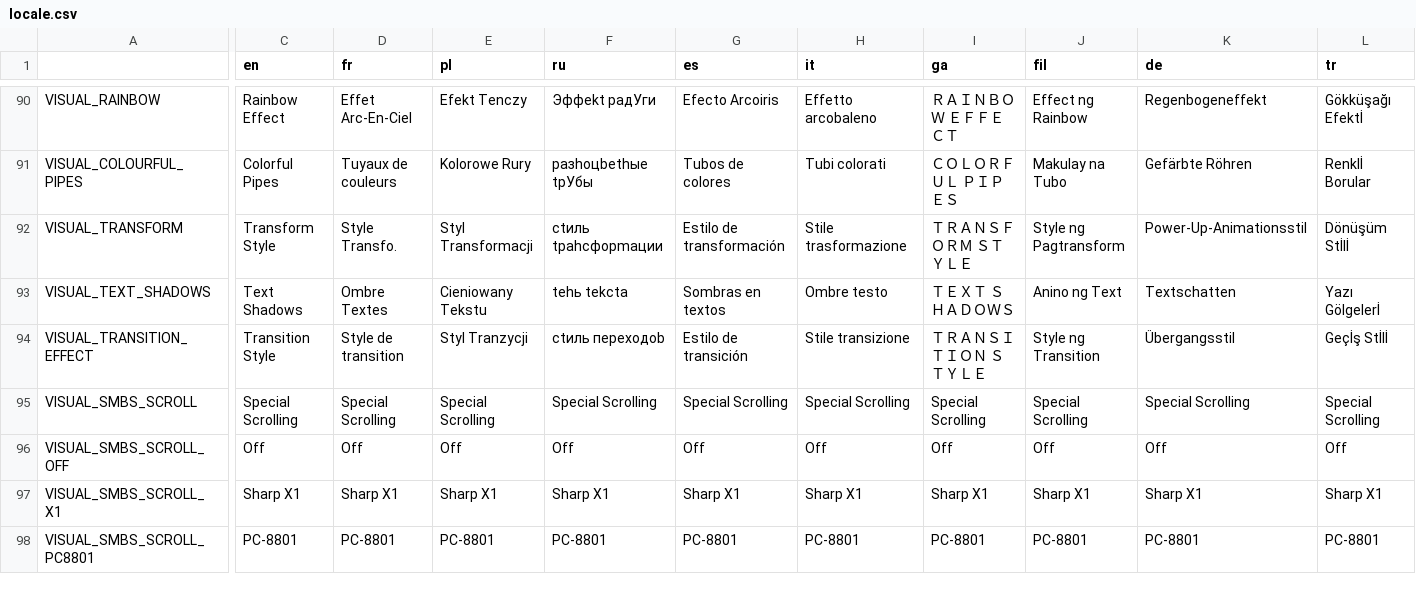
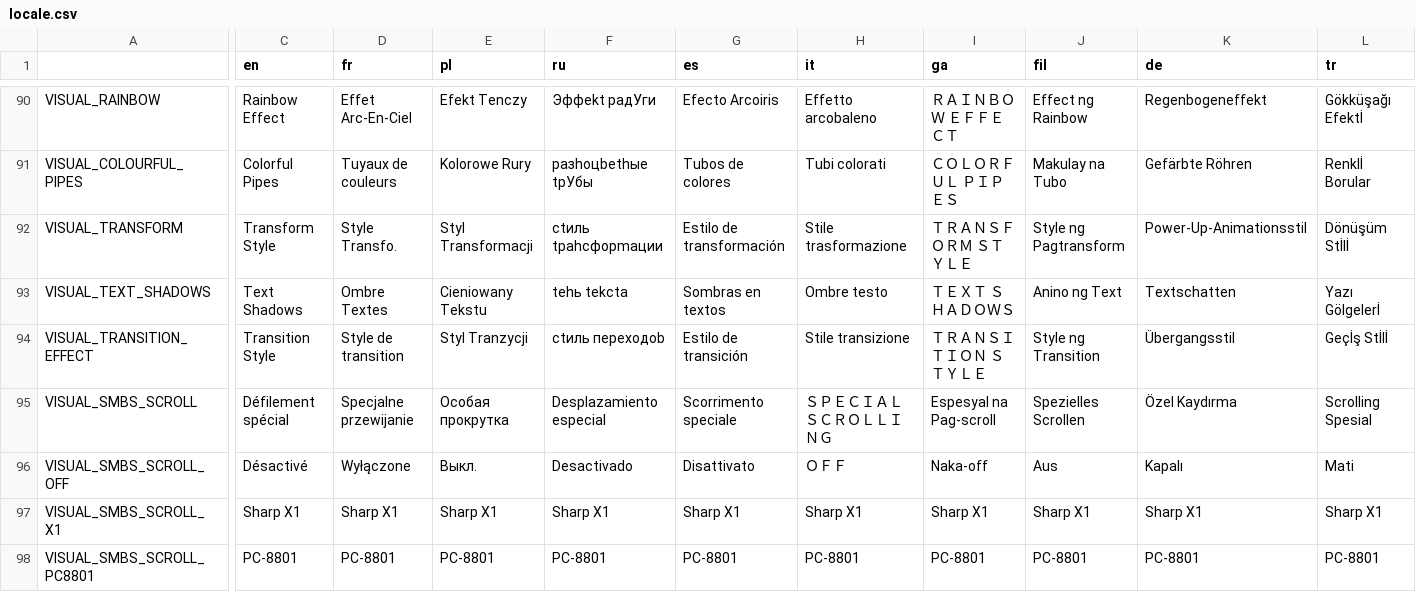
Before and after one commit to tmagri/Super-Mario-Bros.-Remastered-Public, a CSV file: Resources/Locale/locale.csv, drawn as a sheet; only a part is shown, gaps mark what is left out; the diff covers the shown part only; the diff names each change by its address in the sheet, - before the commit and + after, or states it on an @@ line.

Commit message:
Locale: Fixed by reload translation after merge (VISUAL_SMBS_SCROLL). gitignore: Added ds_store as coding on Mac don't want these committed

```diff
--- a/Resources/Locale/locale.csv
+++ b/Resources/Locale/locale.csv
-C95 (en): Special Scrolling
+C95 (en): Défilement spécial
-D95 (fr): Special Scrolling
+D95 (fr): Specjalne przewijanie
-E95 (pl): Special Scrolling
+E95 (pl): Особая прокрутка
-F95 (ru): Special Scrolling
+F95 (ru): Desplazamiento especial
-G95 (es): Special Scrolling
+G95 (es): Scorrimento speciale
-H95 (it): Special Scrolling
+H95 (it): ＳＰＥＣＩＡＬ ＳＣＲＯＬＬＩＮＧ
-I95 (ga): Special Scrolling
+I95 (ga): Espesyal na Pag-scroll
-J95 (fil): Special Scrolling
+J95 (fil): Spezielles Scrollen
-K95 (de): Special Scrolling
+K95 (de): Özel Kaydırma
-L95 (tr): Special Scrolling
+L95 (tr): Scrolling Spesial
-C96 (en): Off
+C96 (en): Désactivé
-D96 (fr): Off
+D96 (fr): Wyłączone
-E96 (pl): Off
+E96 (pl): Выкл.
-F96 (ru): Off
+F96 (ru): Desactivado
-G96 (es): Off
+G96 (es): Disattivato
-H96 (it): Off
+H96 (it): ＯＦＦ
-I96 (ga): Off
+I96 (ga): Naka-off
-J96 (fil): Off
+J96 (fil): Aus
-K96 (de): Off
+K96 (de): Kapalı
-L96 (tr): Off
+L96 (tr): Mati
```
Also changed, not shown: 6 edited cells elsewhere in this file, 15 other files.
